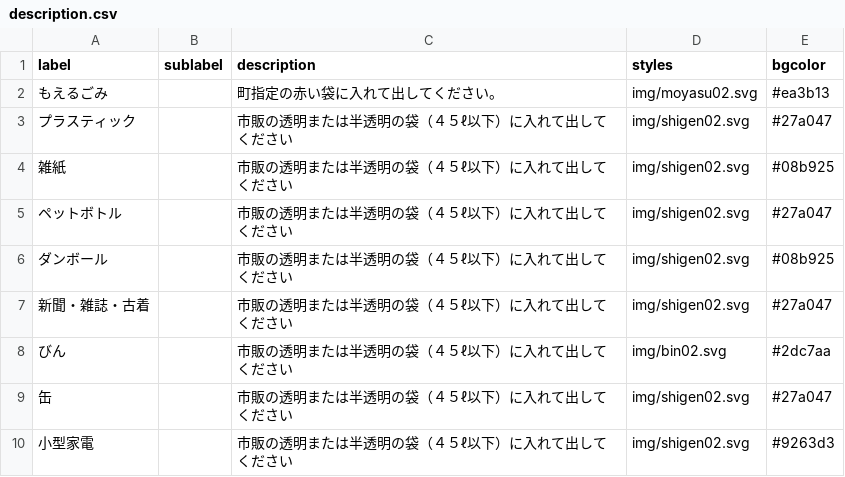
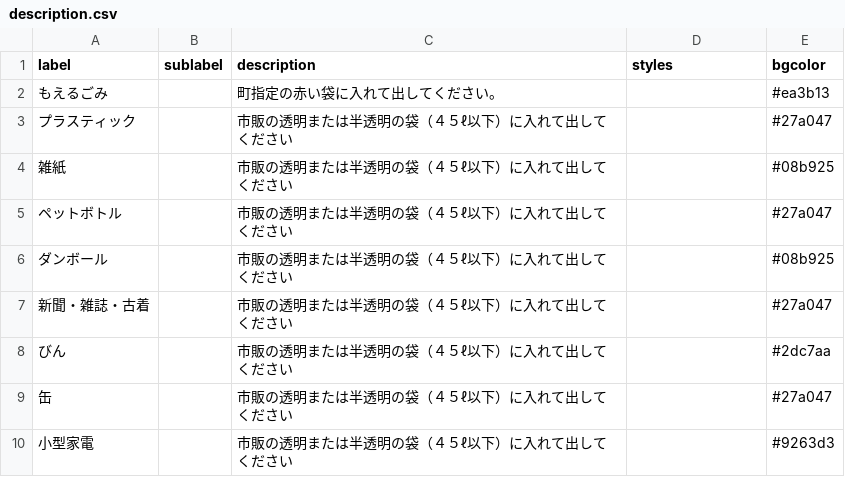
Before and after one commit to miyake-town-civic/5374, a CSV file: data/description.csv, drawn as a sheet.

Commit message:
画像指定を削除

```diff
--- a/data/description.csv
+++ b/data/description.csv
@@ -1,10 +1,10 @@
 label,sublabel,description,styles,bgcolor
-もえるごみ,,町指定の赤い袋に入れて出してください。,img/moyasu02.svg,#ea3b13
-プラスティック,,市販の透明または半透明の袋（４５ℓ以下）に入れて出してください,img/shigen02.svg,#27a047
-雑紙,,市販の透明または半透明の袋（４５ℓ以下）に入れて出してください,img/shigen02.svg,#08b925
-ペットボトル,,市販の透明または半透明の袋（４５ℓ以下）に入れて出してください,img/shigen02.svg,#27a047
-ダンボール,,市販の透明または半透明の袋（４５ℓ以下）に入れて出してください,img/shigen02.svg,#08b925
-新聞・雑誌・古着,,市販の透明または半透明の袋（４５ℓ以下）に入れて出してください,img/shigen02.svg,#27a047
-びん,,市販の透明または半透明の袋（４５ℓ以下）に入れて出してください,img/bin02.svg,#2dc7aa
-缶,,市販の透明または半透明の袋（４５ℓ以下）に入れて出してください,img/shigen02.svg,#27a047
-小型家電,,市販の透明または半透明の袋（４５ℓ以下）に入れて出してください,img/shigen02.svg,#9263d3
+もえるごみ,,町指定の赤い袋に入れて出してください。,,#ea3b13
+プラスティック,,市販の透明または半透明の袋（４５ℓ以下）に入れて出してください,,#27a047
+雑紙,,市販の透明または半透明の袋（４５ℓ以下）に入れて出してください,,#08b925
+ペットボトル,,市販の透明または半透明の袋（４５ℓ以下）に入れて出してください,,#27a047
+ダンボール,,市販の透明または半透明の袋（４５ℓ以下）に入れて出してください,,#08b925
+新聞・雑誌・古着,,市販の透明または半透明の袋（４５ℓ以下）に入れて出してください,,#27a047
+びん,,市販の透明または半透明の袋（４５ℓ以下）に入れて出してください,,#2dc7aa
+缶,,市販の透明または半透明の袋（４５ℓ以下）に入れて出してください,,#27a047
+小型家電,,市販の透明または半透明の袋（４５ℓ以下）に入れて出してください,,#9263d3
```
